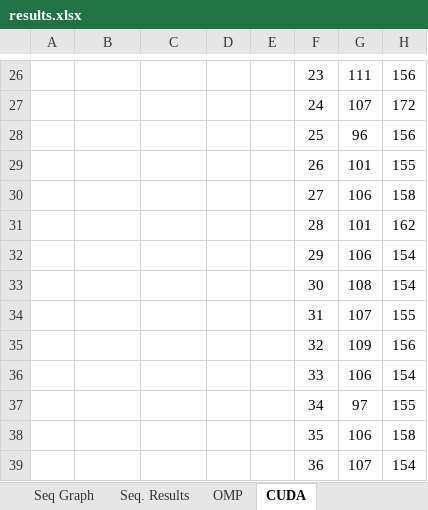
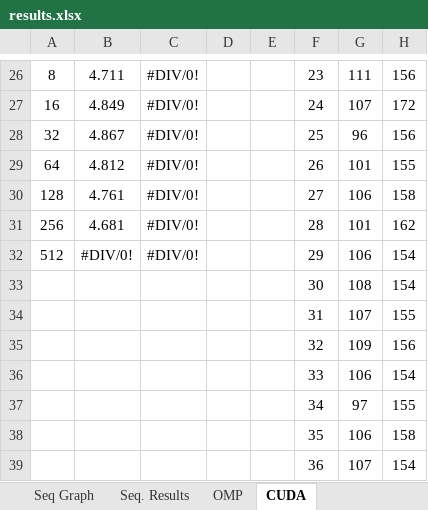
Before and after one commit to beejpersson/Concurrent-And-Parallel-Systems-CW, an Excel workbook: Coursework Part 2/results.xlsx, sheet CUDA, drawn as a sheet; only a part is shown, gaps mark what is left out; values as stored, in another font and other column widths than the file's, no borders; the diff covers the shown part only; the diff names each change by its address in the sheet, - before the commit and + after, or states it on an @@ line.

```diff
--- a/Coursework Part 2/results.xlsx (sheet CUDA)
+++ b/Coursework Part 2/results.xlsx (sheet CUDA)
-A26: (empty)
+A26: 8
-B26: (empty)
+B26: 4.711
-C26:C32: (empty)
+C26:C32: #DIV/0!
-A27: (empty)
+A27: 16
-B27: (empty)
+B27: 4.849
-A28: (empty)
+A28: 32
-B28: (empty)
+B28: 4.867
-A29: (empty)
+A29: 64
-B29: (empty)
+B29: 4.812
-A30: (empty)
+A30: 128
-B30: (empty)
+B30: 4.761
-A31: (empty)
+A31: 256
-B31: (empty)
+B31: 4.681
-A32: (empty)
+A32: 512
-B32: (empty)
+B32: #DIV/0!
```
Also changed, not shown: 30 edited cells and merged cells elsewhere in this sheet, sheet Seq. Results, sheet OMP, sheet Par. Comparisons, charts or pictures, 8 other files.
